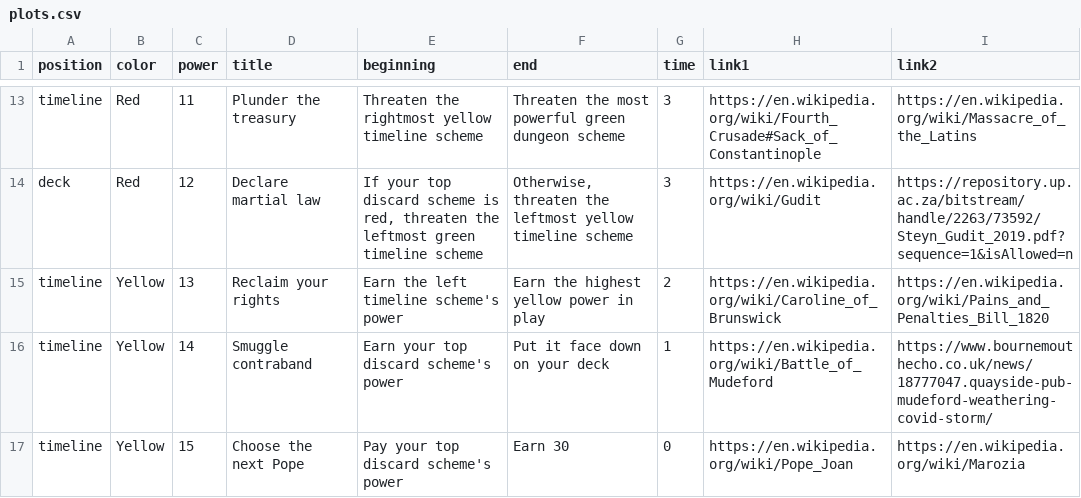
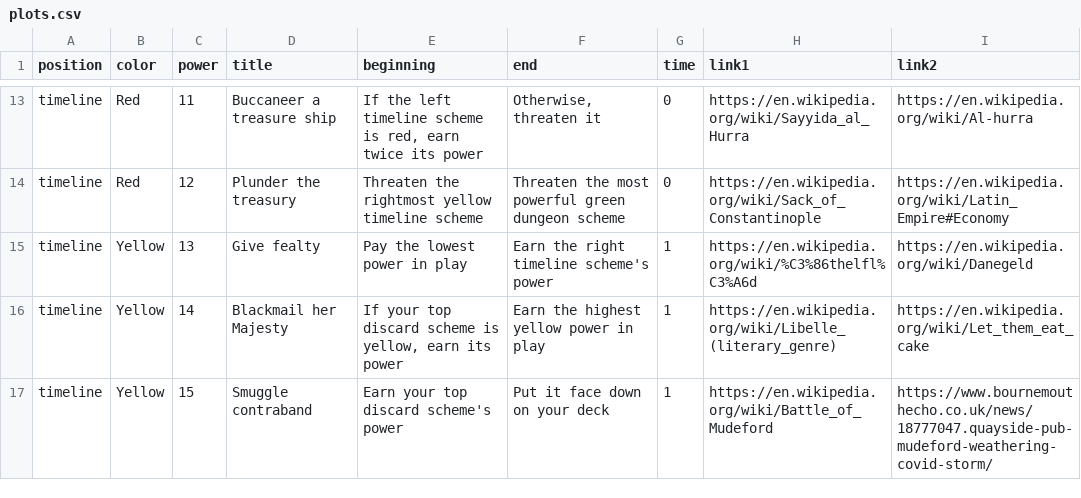
Before and after one commit to davidystephenson/empress, a CSV file: plots.csv, drawn as a sheet; only a part is shown, gaps mark what is left out; the diff covers the shown part only; the diff names each change by its address in the sheet, - before the commit and + after, or states it on an @@ line.

```diff
--- a/plots.csv
+++ b/plots.csv
-D13 (title): Plunder the treasury
+D13 (title): Buccaneer a treasure ship
-E13 (beginning): Threaten the rightmost yellow timeline scheme
+E13 (beginning): If the left timeline scheme is red, earn twice its power
-F13 (end): Threaten the most powerful green dungeon scheme
+F13 (end): Otherwise, threaten it
-G13:G14 (time): 3
+G13:G14 (time): 0
-H13 (link1): https://en.wikipedia.org/wiki/Fourth_Crusade#Sack_of_Constantinople
+H13 (link1): https://en.wikipedia.org/wiki/Sayyida_al_Hurra
-I13 (link2): https://en.wikipedia.org/wiki/Massacre_of_the_Latins
+I13 (link2): https://en.wikipedia.org/wiki/Al-hurra
-A14 (position): deck
+A14 (position): timeline
-D14 (title): Declare martial law
+D14 (title): Plunder the treasury
-E14 (beginning): If your top discard scheme is red, threaten the leftmost green timeline scheme
+E14 (beginning): Threaten the rightmost yellow timeline scheme
-F14 (end): Otherwise, threaten the leftmost yellow timeline scheme
+F14 (end): Threaten the most powerful green dungeon scheme
-H14 (link1): https://en.wikipedia.org/wiki/Gudit
+H14 (link1): https://en.wikipedia.org/wiki/Sack_of_Constantinople
-I14 (link2): https://repository.up.ac.za/bitstream/handle/2263/73592/Steyn_Gudit_2019.pdf?sequence=1&isAllowed=n
+I14 (link2): https://en.wikipedia.org/wiki/Latin_Empire#Economy
-D15 (title): Reclaim your rights
+D15 (title): Give fealty
-E15 (beginning): Earn the left timeline scheme's power
+E15 (beginning): Pay the lowest power in play
-F15 (end): Earn the highest yellow power in play
+F15 (end): Earn the right timeline scheme's power
-G15 (time): 2
+G15 (time): 1
-H15 (link1): https://en.wikipedia.org/wiki/Caroline_of_Brunswick
+H15 (link1): https://en.wikipedia.org/wiki/%C3%86thelfl%C3%A6d
-I15 (link2): https://en.wikipedia.org/wiki/Pains_and_Penalties_Bill_1820
+I15 (link2): https://en.wikipedia.org/wiki/Danegeld
-D16 (title): Smuggle contraband
+D16 (title): Blackmail her Majesty
-E16 (beginning): Earn your top discard scheme's power
+E16 (beginning): If your top discard scheme is yellow, earn its power
-F16 (end): Put it face down on your deck
+F16 (end): Earn the highest yellow power in play
-H16 (link1): https://en.wikipedia.org/wiki/Battle_of_Mudeford
+H16 (link1): https://en.wikipedia.org/wiki/Libelle_(literary_genre)
-I16 (link2): https://www.bournemouthecho.co.uk/news/18777047.quayside-pub-mudeford-weathering-covid-storm/
+I16 (link2): https://en.wikipedia.org/wiki/Let_them_eat_cake
-D17 (title): Choose the next Pope
+D17 (title): Smuggle contraband
-E17 (beginning): Pay your top discard scheme's power
+E17 (beginning): Earn your top discard scheme's power
-F17 (end): Earn 30
+F17 (end): Put it face down on your deck
-G17 (time): 0
+G17 (time): 1
-H17 (link1): https://en.wikipedia.org/wiki/Pope_Joan
+H17 (link1): https://en.wikipedia.org/wiki/Battle_of_Mudeford
-I17 (link2): https://en.wikipedia.org/wiki/Marozia
+I17 (link2): https://www.bournemouthecho.co.uk/news/18777047.quayside-pub-mudeford-weathering-covid-storm/
```
Also changed, not shown: 78 edited cells elsewhere in this file, 4 other files.
